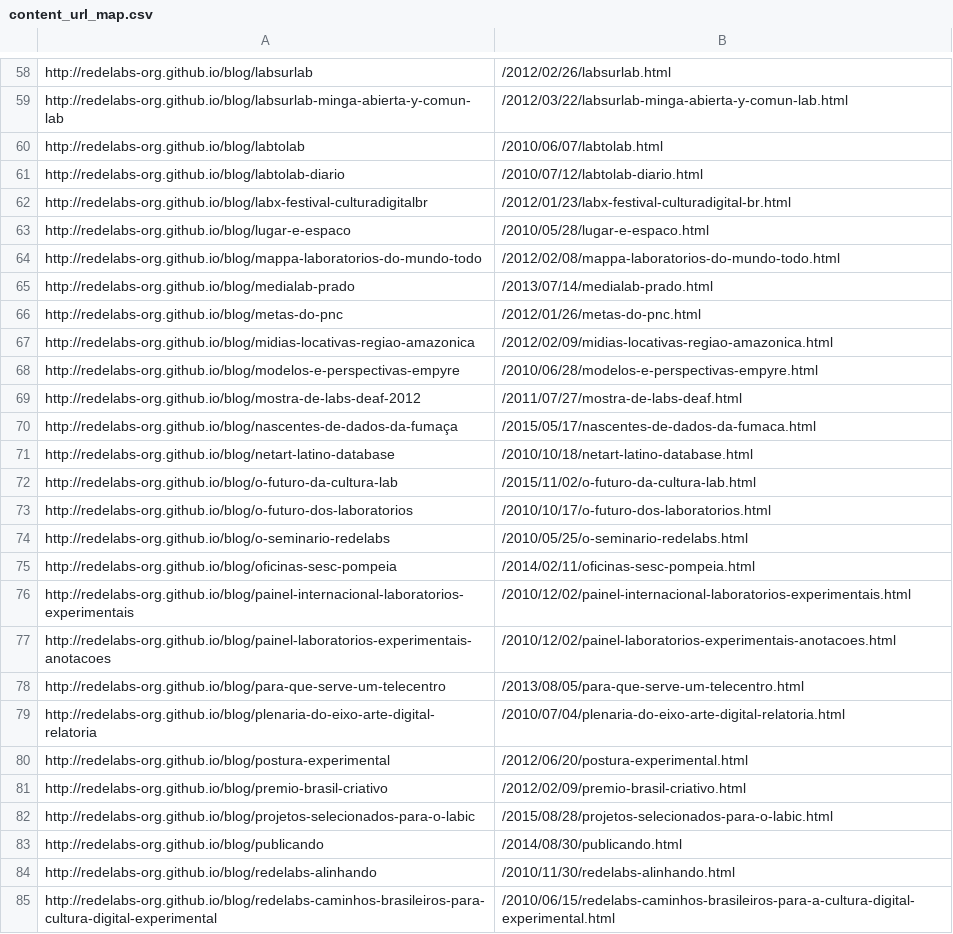
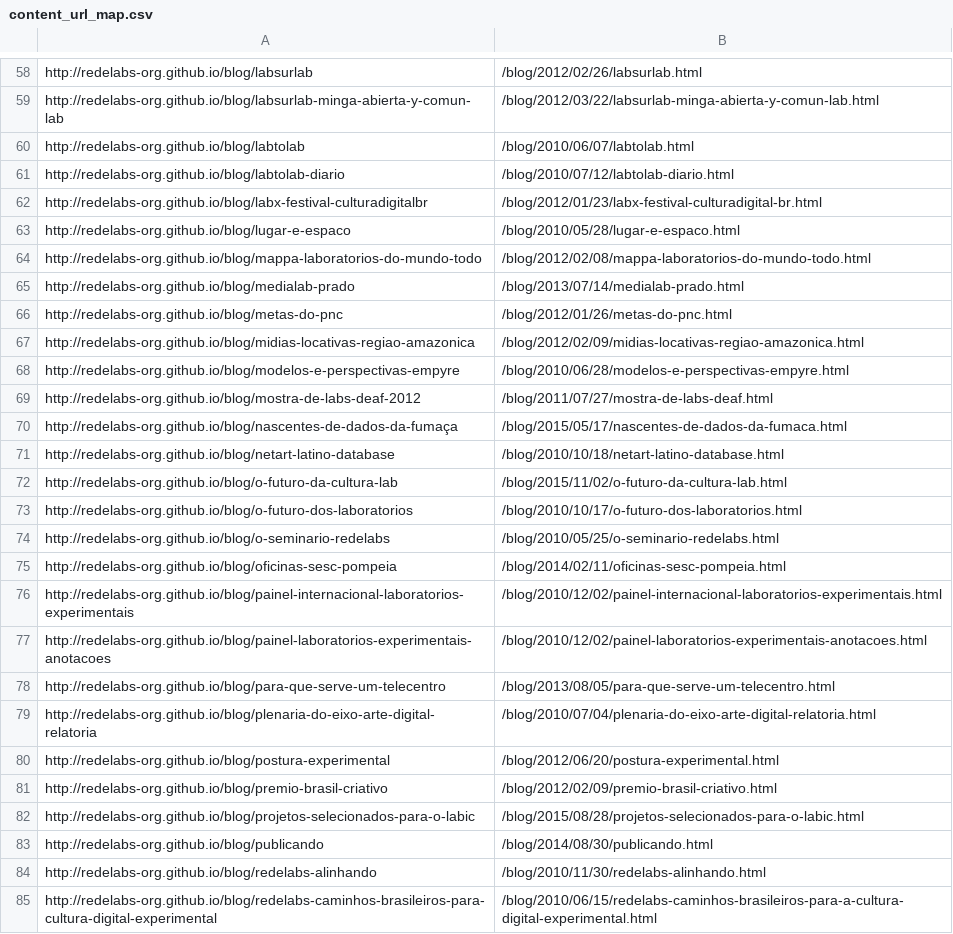
Before and after one commit to redelabs-org/redelabs-org.github.io, a CSV file: temp_link_mapping/content_url_map.csv, drawn as a sheet; only a part is shown, gaps mark what is left out; the diff covers the shown part only; the diff names each change by its address in the sheet, - before the commit and + after, or states it on an @@ line.

```diff
--- a/temp_link_mapping/content_url_map.csv
+++ b/temp_link_mapping/content_url_map.csv
-B58: /2012/02/26/labsurlab.html
+B58: /blog/2012/02/26/labsurlab.html
-B59: /2012/03/22/labsurlab-minga-abierta-y-comun-lab.html
+B59: /blog/2012/03/22/labsurlab-minga-abierta-y-comun-lab.html
-B60: /2010/06/07/labtolab.html
+B60: /blog/2010/06/07/labtolab.html
-B61: /2010/07/12/labtolab-diario.html
+B61: /blog/2010/07/12/labtolab-diario.html
-B62: /2012/01/23/labx-festival-culturadigital-br.html
+B62: /blog/2012/01/23/labx-festival-culturadigital-br.html
-B63: /2010/05/28/lugar-e-espaco.html
+B63: /blog/2010/05/28/lugar-e-espaco.html
-B64: /2012/02/08/mappa-laboratorios-do-mundo-todo.html
+B64: /blog/2012/02/08/mappa-laboratorios-do-mundo-todo.html
-B65: /2013/07/14/medialab-prado.html
+B65: /blog/2013/07/14/medialab-prado.html
-B66: /2012/01/26/metas-do-pnc.html
+B66: /blog/2012/01/26/metas-do-pnc.html
-B67: /2012/02/09/midias-locativas-regiao-amazonica.html
+B67: /blog/2012/02/09/midias-locativas-regiao-amazonica.html
-B68: /2010/06/28/modelos-e-perspectivas-empyre.html
+B68: /blog/2010/06/28/modelos-e-perspectivas-empyre.html
-B69: /2011/07/27/mostra-de-labs-deaf.html
+B69: /blog/2011/07/27/mostra-de-labs-deaf.html
-B70: /2015/05/17/nascentes-de-dados-da-fumaca.html
+B70: /blog/2015/05/17/nascentes-de-dados-da-fumaca.html
-B71: /2010/10/18/netart-latino-database.html
+B71: /blog/2010/10/18/netart-latino-database.html
-B72: /2015/11/02/o-futuro-da-cultura-lab.html
+B72: /blog/2015/11/02/o-futuro-da-cultura-lab.html
-B73: /2010/10/17/o-futuro-dos-laboratorios.html
+B73: /blog/2010/10/17/o-futuro-dos-laboratorios.html
-B74: /2010/05/25/o-seminario-redelabs.html
+B74: /blog/2010/05/25/o-seminario-redelabs.html
-B75: /2014/02/11/oficinas-sesc-pompeia.html
+B75: /blog/2014/02/11/oficinas-sesc-pompeia.html
-B76: /2010/12/02/painel-internacional-laboratorios-experimentais.html
+B76: /blog/2010/12/02/painel-internacional-laboratorios-experimentais.html
-B77: /2010/12/02/painel-laboratorios-experimentais-anotacoes.html
+B77: /blog/2010/12/02/painel-laboratorios-experimentais-anotacoes.html
-B78: /2013/08/05/para-que-serve-um-telecentro.html
+B78: /blog/2013/08/05/para-que-serve-um-telecentro.html
-B79: /2010/07/04/plenaria-do-eixo-arte-digital-relatoria.html
+B79: /blog/2010/07/04/plenaria-do-eixo-arte-digital-relatoria.html
-B80: /2012/06/20/postura-experimental.html
+B80: /blog/2012/06/20/postura-experimental.html
-B81: /2012/02/09/premio-brasil-criativo.html
+B81: /blog/2012/02/09/premio-brasil-criativo.html
-B82: /2015/08/28/projetos-selecionados-para-o-labic.html
+B82: /blog/2015/08/28/projetos-selecionados-para-o-labic.html
-B83: /2014/08/30/publicando.html
+B83: /blog/2014/08/30/publicando.html
-B84: /2010/11/30/redelabs-alinhando.html
+B84: /blog/2010/11/30/redelabs-alinhando.html
-B85: /2010/06/15/redelabs-caminhos-brasileiros-para-a-cultura-digital-experimental.html
+B85: /blog/2010/06/15/redelabs-caminhos-brasileiros-para-a-cultura-digital-experimental.html
```
Also changed, not shown: 1 removed row and 87 edited cells elsewhere in this file, 41 other files.
